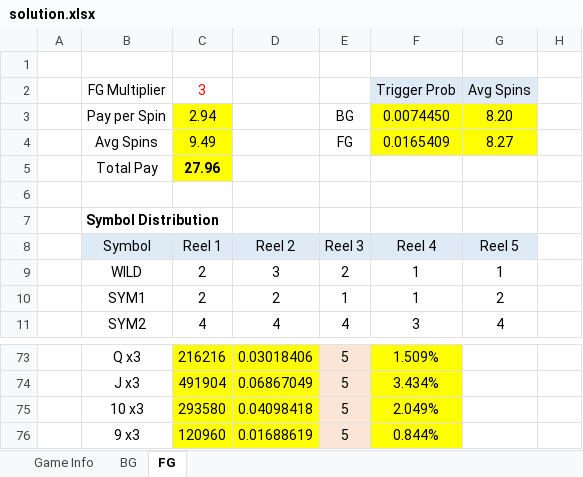
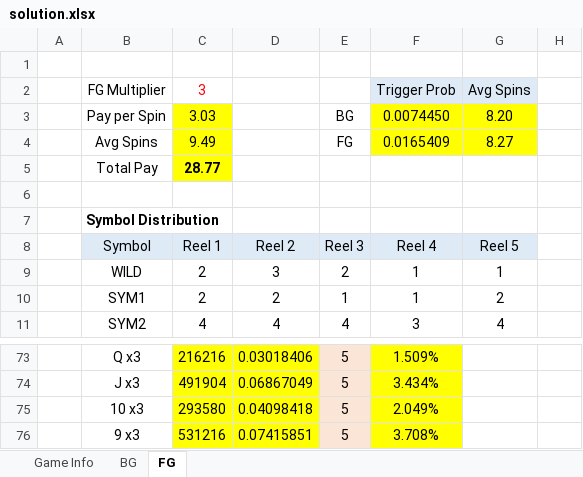
Before and after one commit to solcalc/slot-math-book, an Excel workbook: exercises/ch07-01-wilds-on-all-reels/solution.xlsx, sheet FG, drawn as a sheet; only a part is shown, gaps mark what is left out; values as stored, in another font and other column widths than the file's, no borders; the diff names each change by its address in the sheet, - before the commit and + after, or states it on an @@ line.

Commit message:
Calcualting fixed in free games.

```diff
--- a/exercises/ch07-01-wilds-on-all-reels/solution.xlsx (sheet FG)
+++ b/exercises/ch07-01-wilds-on-all-reels/solution.xlsx (sheet FG)
-C3: 2.94
+C3: 3.03
-C5: 27.96
+C5: 28.77
-C76: 120960
+C76: 531216
-D76: 0.01688619
+D76: 0.07415851
-F76: 0.844%
+F76: 3.708%
```
Also changed, not shown: sheet BG, charts or pictures.
